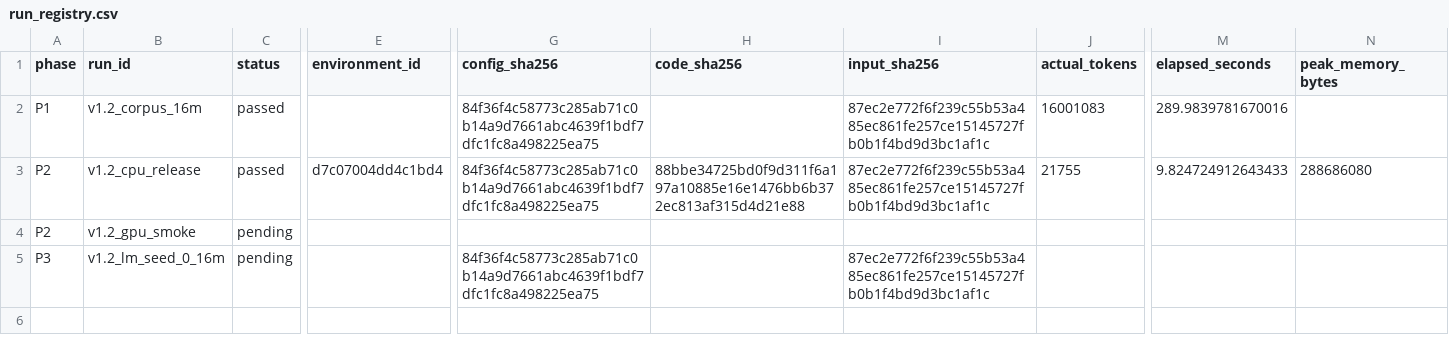
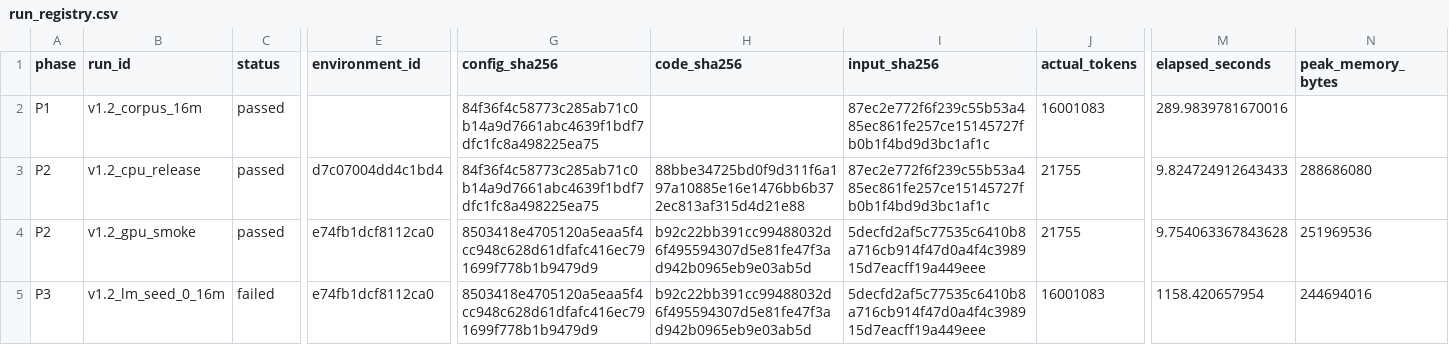
Before and after one commit to Attenjiheon/MI, a CSV file: experiment_v1_2/results/run_registry.csv, drawn as a sheet; only a part is shown, gaps mark what is left out; the diff covers the shown part only; the diff names each change by its address in the sheet, - before the commit and + after, or states it on an @@ line.

Commit message:
Audit v1.2 P3 16M pilot and record failed behavioral gate

```diff
--- a/experiment_v1_2/results/run_registry.csv
+++ b/experiment_v1_2/results/run_registry.csv
-C4 (status): pending
+C4 (status): passed
-E4:E5 (environment_id): (empty)
+E4:E5 (environment_id): e74fb1dcf8112ca0
-G4 (config_sha256): (empty)
+G4 (config_sha256): 8503418e4705120a5eaa5f4cc948c628d61dfafc416ec791699f778b1b9479d9
-H4:H5 (code_sha256): (empty)
+H4:H5 (code_sha256): b92c22bb391cc99488032d6f495594307d5e81fe47f3ad942b0965eb9e03ab5d
-I4 (input_sha256): (empty)
+I4 (input_sha256): 5decfd2af5c77535c6410b8a716cb914f47d0a4f4c398915d7eacff19a449eee
-J4 (actual_tokens): (empty)
+J4 (actual_tokens): 21755
-M4 (elapsed_seconds): (empty)
+M4 (elapsed_seconds): 9.754063367843628
-N4 (peak_memory_bytes): (empty)
+N4 (peak_memory_bytes): 251969536
-C5 (status): pending
+C5 (status): failed
-G5 (config_sha256): 84f36f4c58773c285ab71c0b14a9d7661abc4639f1bdf7dfc1fc8a498225ea75
+G5 (config_sha256): 8503418e4705120a5eaa5f4cc948c628d61dfafc416ec791699f778b1b9479d9
-I5 (input_sha256): 87ec2e772f6f239c55b53a485ec861fe257ce15145727fb0b1f4bd9d3bc1af1c
+I5 (input_sha256): 5decfd2af5c77535c6410b8a716cb914f47d0a4f4c398915d7eacff19a449eee
-J5 (actual_tokens): (empty)
+J5 (actual_tokens): 16001083
-M5 (elapsed_seconds): (empty)
+M5 (elapsed_seconds): 1158.420657954
-N5 (peak_memory_bytes): (empty)
+N5 (peak_memory_bytes): 244694016
```
Also changed, not shown: 13 edited cells elsewhere in this file, 47 other files.
